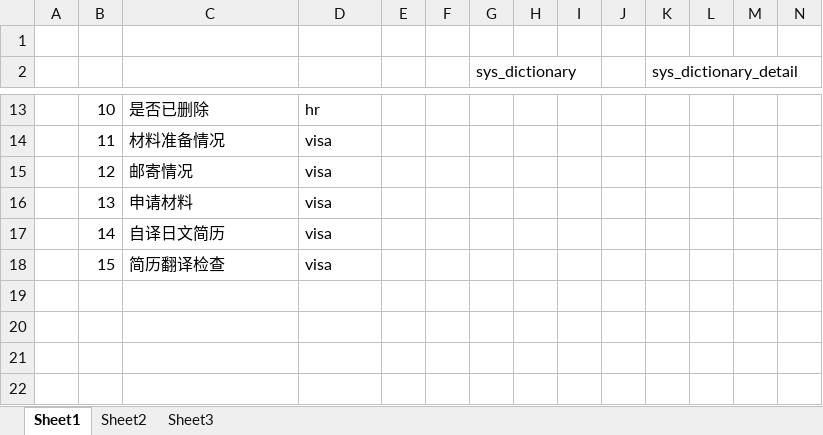
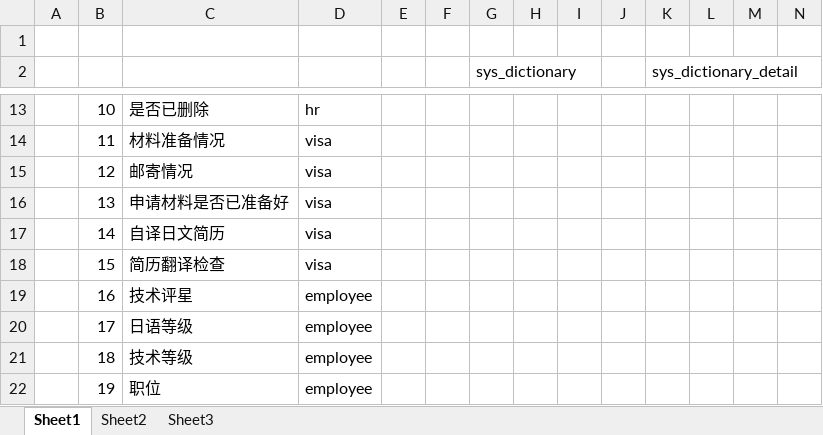
Before and after one commit to teamour/oa, an Excel workbook: doc/字典表採番.xlsx, sheet Sheet1, drawn as a sheet; only a part is shown, gaps mark what is left out; values as stored, in another font and other column widths than the file's, no borders; table styles not drawn; the diff names each change by its address in the sheet, - before the commit and + after, or states it on an @@ line.

Commit message:
字典表

```diff
--- a/doc/字典表採番.xlsx (sheet Sheet1)
+++ b/doc/字典表採番.xlsx (sheet Sheet1)
-C16: 申请材料
+C16: 申请材料是否已准备好
+row 19:  | 16 | 技术评星 | employee
+row 20:  | 17 | 日语等级 | employee
+row 21:  | 18 | 技术等级 | employee
+row 22:  | 19 | 职位 | employee
```
